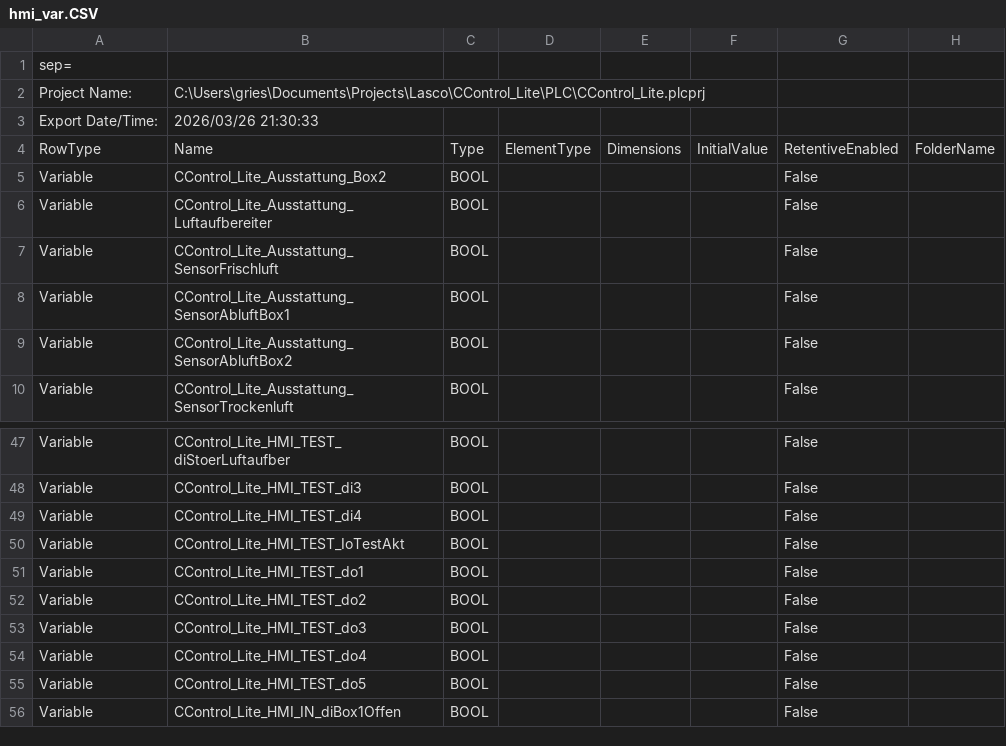
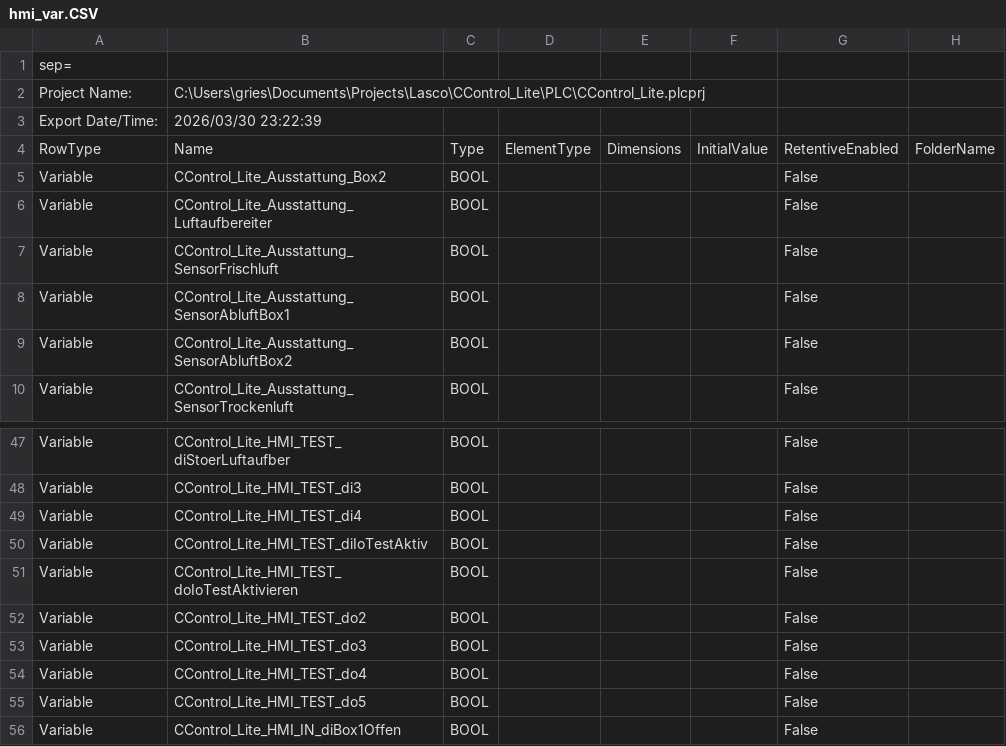
Before and after one commit to gotome/CControl_Lite, a CSV file: DOC/hmi_var.CSV, drawn as a sheet; only a part is shown, gaps mark what is left out; the diff names each change by its address in the sheet, - before the commit and + after, or states it on an @@ line.

Commit message:
update hmi variablen

```diff
--- a/DOC/hmi_var.CSV
+++ b/DOC/hmi_var.CSV
-B3: 2026/03/26 21:30:33
+B3: 2026/03/30 23:22:39
-B50: CControl_Lite_HMI_TEST_IoTestAkt
+B50: CControl_Lite_HMI_TEST_diIoTestAktiv
-B51: CControl_Lite_HMI_TEST_do1
+B51: CControl_Lite_HMI_TEST_doIoTestAktivieren
```
